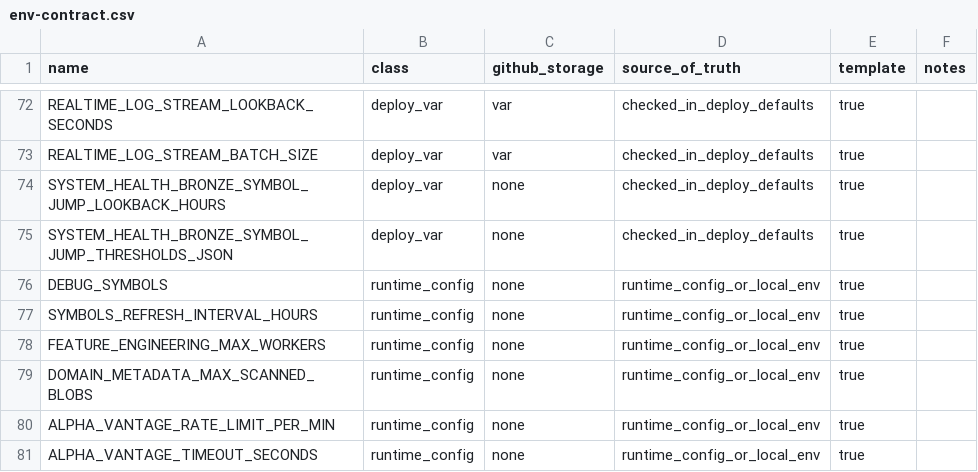
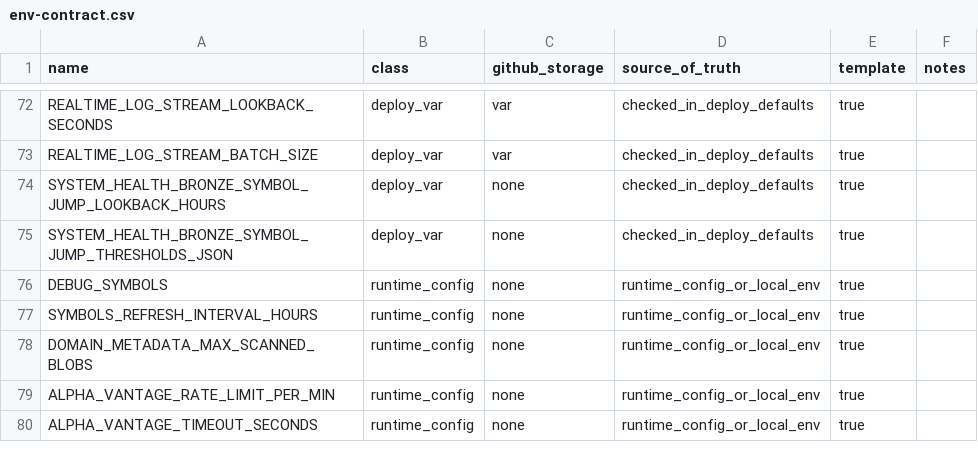
Before and after one commit to koala-man-64/asset-allocation, a CSV file: docs/ops/env-contract.csv, drawn as a sheet; only a part is shown, gaps mark what is left out; the diff names each change by its address in the sheet, - before the commit and + after, or states it on an @@ line.

```diff
--- a/docs/ops/env-contract.csv
+++ b/docs/ops/env-contract.csv
-row 78: FEATURE_ENGINEERING_MAX_WORKERS | runtime_config | none | runtime_config_or_local_env | true
```
Also changed, not shown: 32 other files.
